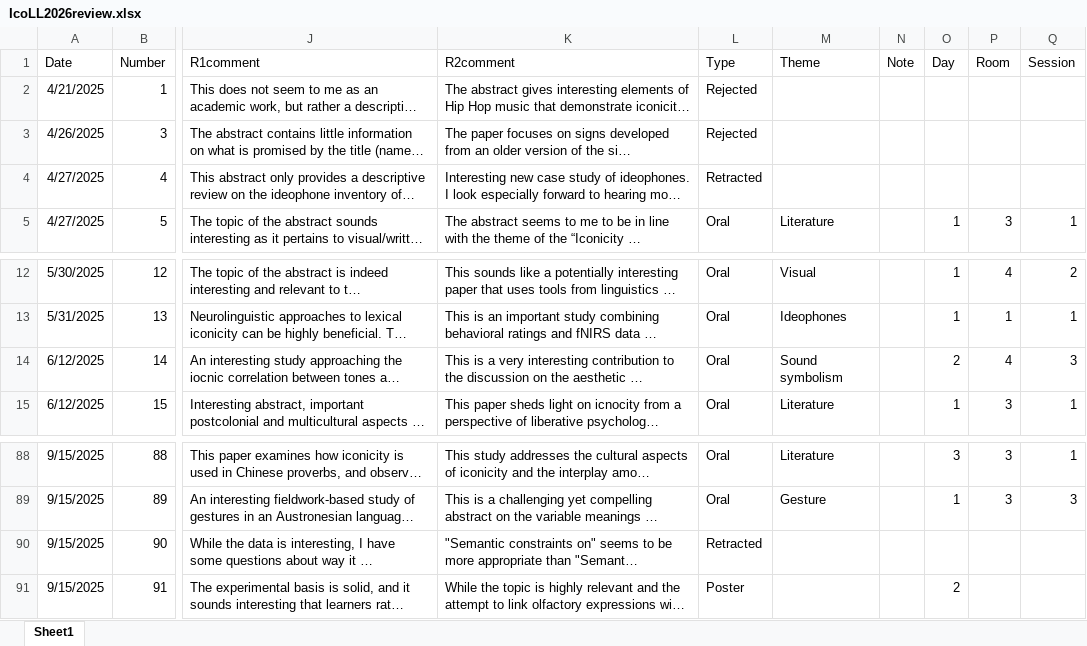
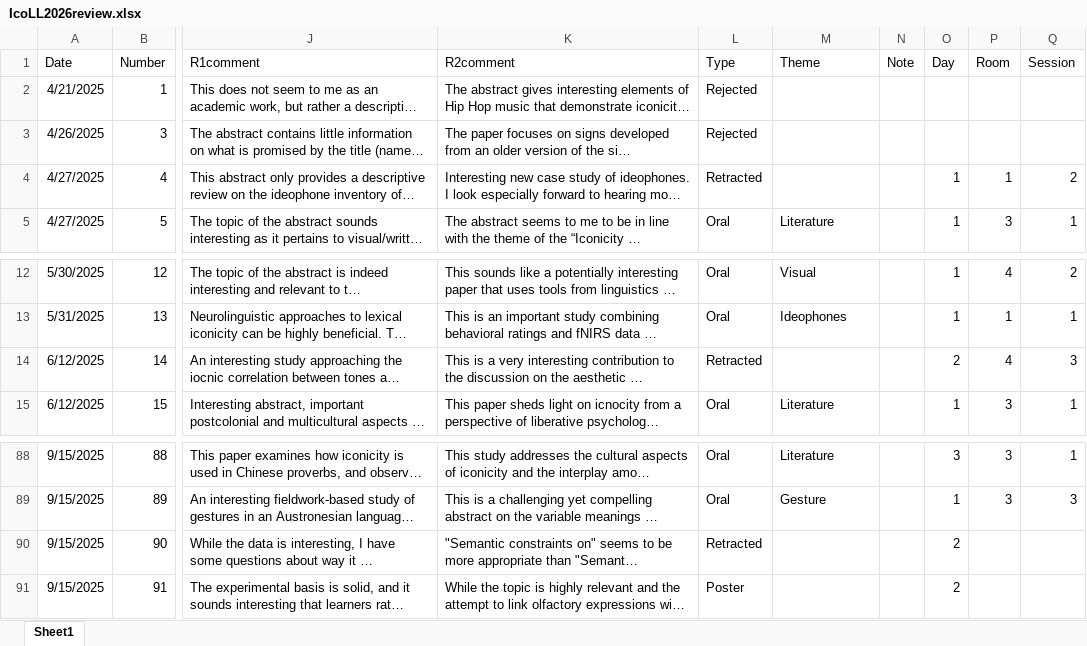
Before and after one commit to ianjoo/icosem, an Excel workbook: IcoLL2026review.xlsx, sheet Sheet1, drawn as a sheet; only a part is shown, gaps mark what is left out; long unchanged cells end in …; values as stored, in another font and other column widths than the file's, no borders; the diff names each change by its address in the sheet, - before the commit and + after, or states it on an @@ line.

```diff
--- a/IcoLL2026review.xlsx (sheet Sheet1)
+++ b/IcoLL2026review.xlsx (sheet Sheet1)
-O4 (Day): (empty)
+O4 (Day): 1
-P4 (Room): (empty)
+P4 (Room): 1
-Q4 (Session): (empty)
+Q4 (Session): 2
-L14 (Type): Oral
+L14 (Type): Retracted
-M14 (Theme): Sound symbolism
+M14 (Theme): (empty)
-O90 (Day): (empty)
+O90 (Day): 2
```
Also changed, not shown: 5 other files.
